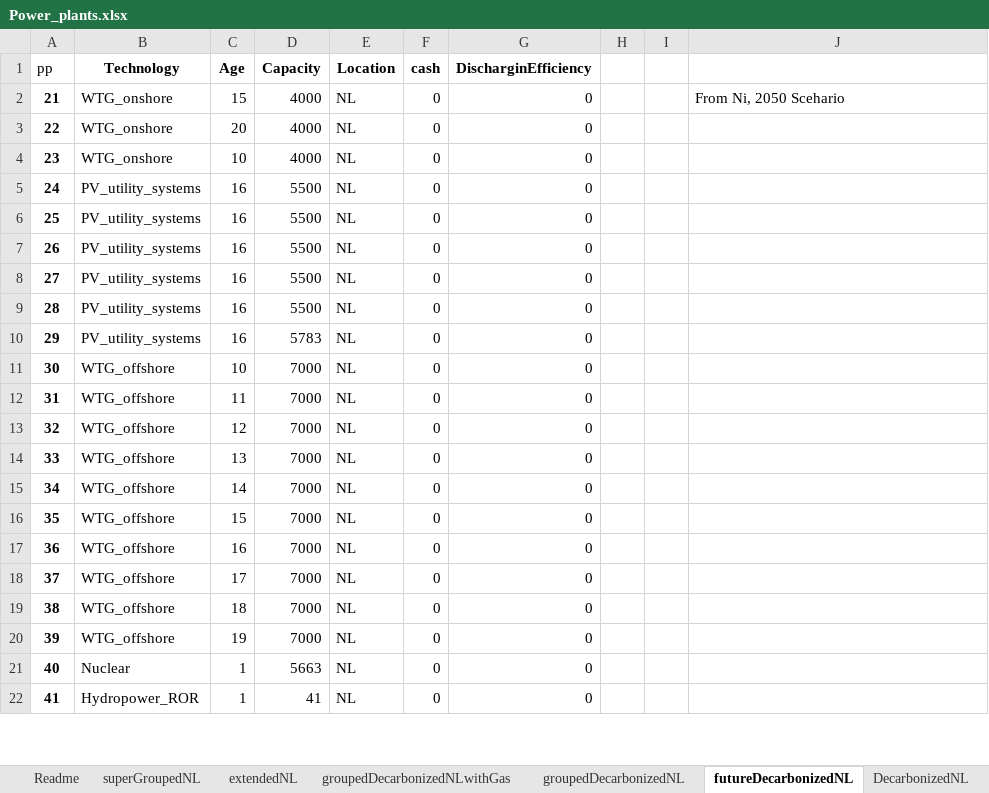
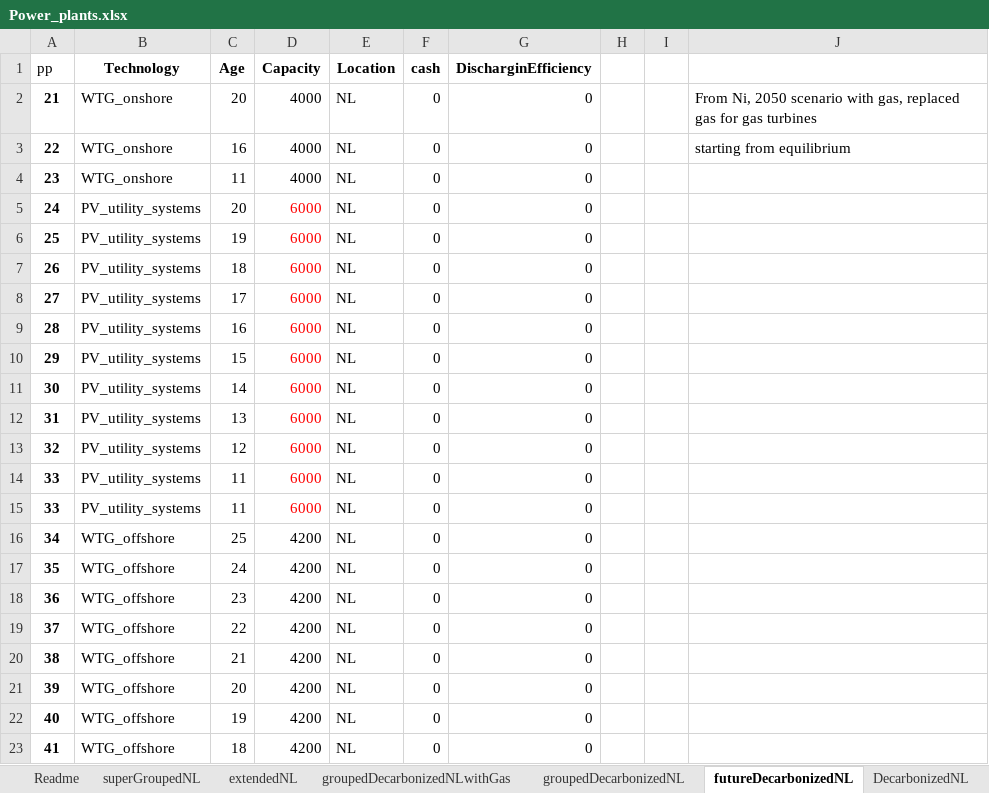
Before and after one commit to TradeRES/toolbox-amiris-emlab, an Excel workbook: data/Power_plants.xlsx, sheet futureDecarbonizedNL, drawn as a sheet; only a part is shown; values as stored, in another font and other column widths than the file's, no borders; addresses are those after the commit; the diff covers the shown part only; the diff names each change by its address in the sheet, - before the commit and + after, or states it on an @@ line.

Commit message:
power plants equilbrium

```diff
--- a/data/Power_plants.xlsx (sheet futureDecarbonizedNL)
+++ b/data/Power_plants.xlsx (sheet futureDecarbonizedNL)
-C2 (Age): 15
+C2 (Age): 20
-J2: From Ni, 2050 Scehario
+J2: From Ni, 2050 scenario with gas, replaced gas for gas turbines
-C3 (Age): 20
+C3 (Age): 16
-J3: (empty)
+J3: starting from equilibrium
-C4 (Age): 10
+C4 (Age): 11
-C5 (Age): 16
+C5 (Age): 20
-D5:D9 (Capacity): 5500
+D5:D9 (Capacity): 6000
-D5:D14 text colour: black
+D5:D14 text colour: #FF0000
-C6 (Age): 16
+C6 (Age): 19
-C7 (Age): 16
+C7 (Age): 18
-C8 (Age): 16
+C8 (Age): 17
-C10 (Age): 16
+C10 (Age): 15
-D10 (Capacity): 5783
+D10 (Capacity): 6000
-B11:B14 (Technology): WTG_offshore
+B11:B14 (Technology): PV_utility_systems
-C11 (Age): 10
+C11 (Age): 14
-D11:D14 (Capacity): 7000
+D11:D14 (Capacity): 6000
-C12 (Age): 11
+C12 (Age): 13
-C14 (Age): 13
+C14 (Age): 11
+row 15: 33 | PV_utility_systems | 11 | 6000 | NL | 0 | 0
-C16 (Age): 14
+C16 (Age): 25
-D16:D21 (Capacity): 7000
+D16:D21 (Capacity): 4200
-C17 (Age): 15
+C17 (Age): 24
-C18 (Age): 16
+C18 (Age): 23
-C19 (Age): 17
+C19 (Age): 22
-C20 (Age): 18
+C20 (Age): 21
-C21 (Age): 19
+C21 (Age): 20
-B22 (Technology): Nuclear
+B22 (Technology): WTG_offshore
-C22 (Age): 1
+C22 (Age): 19
-D22 (Capacity): 5663
+D22 (Capacity): 4200
-B23 (Technology): Hydropower_ROR
+B23 (Technology): WTG_offshore
-C23 (Age): 1
+C23 (Age): 18
-D23 (Capacity): 41
+D23 (Capacity): 4200
```
Also changed, not shown: 9 added rows and 4 edited cells elsewhere in this sheet.
